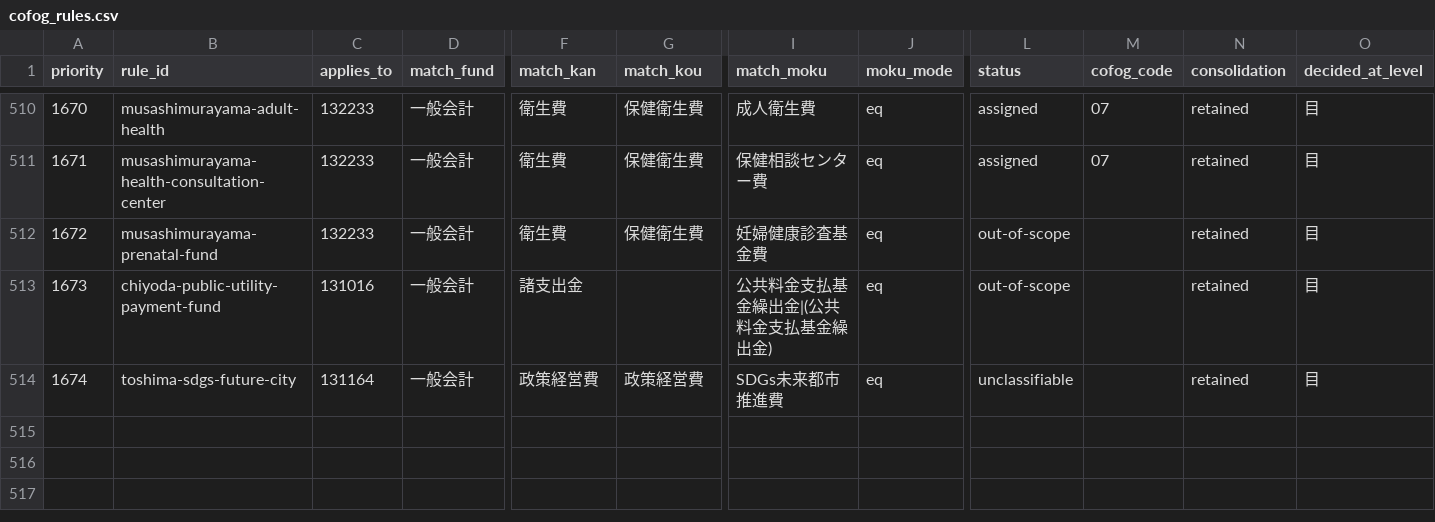
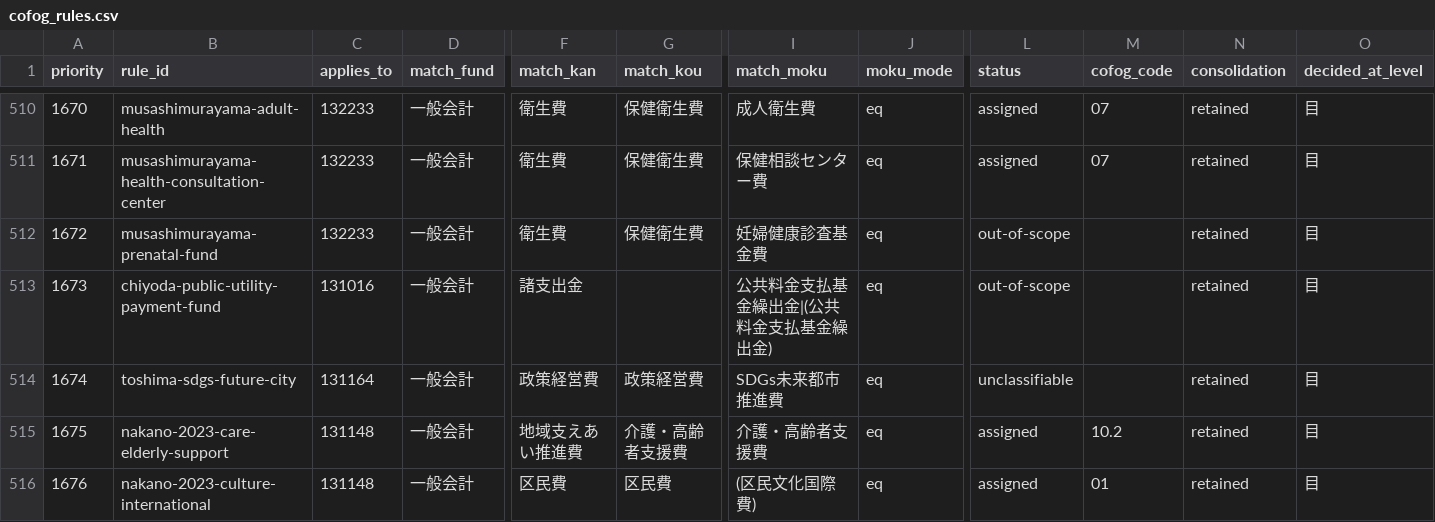
Before and after one commit to fudoki-hensansitu/fudoki, a CSV file: pipeline/dbt/seeds/fiscal/cofog_rules.csv, drawn as a sheet; only a part is shown, gaps mark what is left out; rows hold the shown columns only; the diff names each change by its address in the sheet, - before the commit and + after, or states it on an @@ line.

```diff
--- a/pipeline/dbt/seeds/fiscal/cofog_rules.csv
+++ b/pipeline/dbt/seeds/fiscal/cofog_rules.csv
+row 515: 1675 | nakano-2023-care-elderly-support | 131148 | 一般会計 | 地域支えあい推進費 | 介護・高齢者支援費 | 介護・高齢者支援費 | eq | assigned | 10.2 | retained | 目
+row 516: 1676 | nakano-2023-culture-international | 131148 | 一般会計 | 区民費 | 区民費 | (区民文化国際費) | eq | assigned | 01 | retained | 目
```
Also changed, not shown: pipeline/dbt/seeds/fiscal/fiscal_detail_breakdown.csv, 3 other files.
